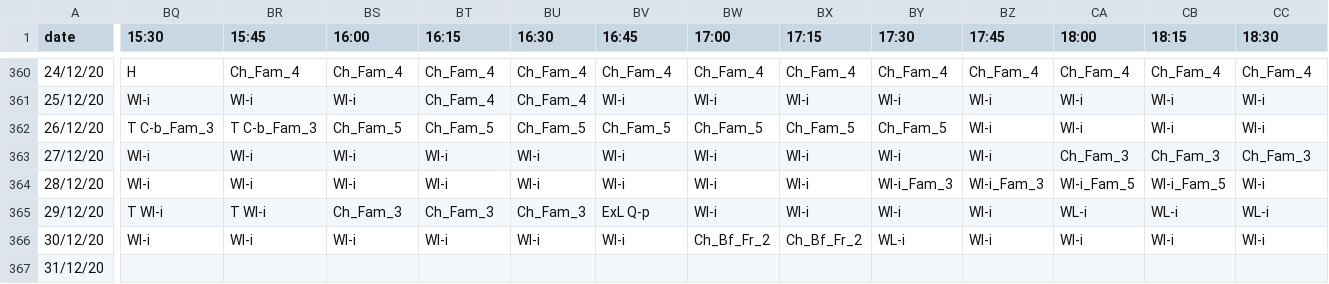
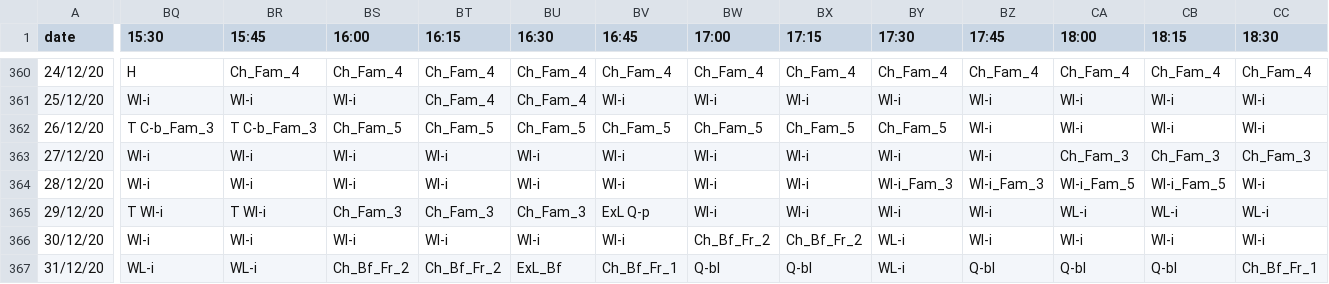
Before and after one commit to szalapak/life-data, a CSV file: 2020.csv, drawn as a sheet; only a part is shown, gaps mark what is left out; the diff covers the shown part only; the diff names each change by its address in the sheet, - before the commit and + after, or states it on an @@ line.

Commit message:
full 2020 spreadsheet

```diff
--- a/2020.csv
+++ b/2020.csv
-BQ367 (15:30): (empty)
+BQ367 (15:30): WL-i
-BR367 (15:45): (empty)
+BR367 (15:45): WL-i
-BS367 (16:00): (empty)
+BS367 (16:00): Ch_Bf_Fr_2
-BT367 (16:15): (empty)
+BT367 (16:15): Ch_Bf_Fr_2
-BU367 (16:30): (empty)
+BU367 (16:30): ExL_Bf
-BV367 (16:45): (empty)
+BV367 (16:45): Ch_Bf_Fr_1
-BW367 (17:00): (empty)
+BW367 (17:00): Q-bl
-BX367 (17:15): (empty)
+BX367 (17:15): Q-bl
-BY367 (17:30): (empty)
+BY367 (17:30): WL-i
-BZ367 (17:45): (empty)
+BZ367 (17:45): Q-bl
-CA367 (18:00): (empty)
+CA367 (18:00): Q-bl
-CB367 (18:15): (empty)
+CB367 (18:15): Q-bl
-CC367 (18:30): (empty)
+CC367 (18:30): Ch_Bf_Fr_1
```
Also changed, not shown: 21 edited cells elsewhere in this file.
